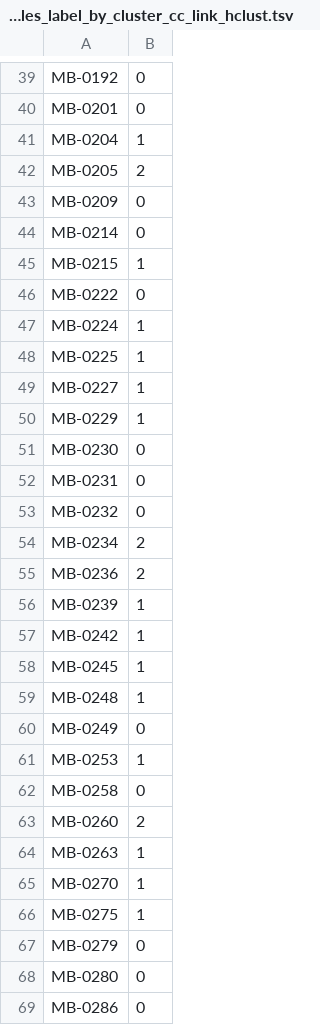
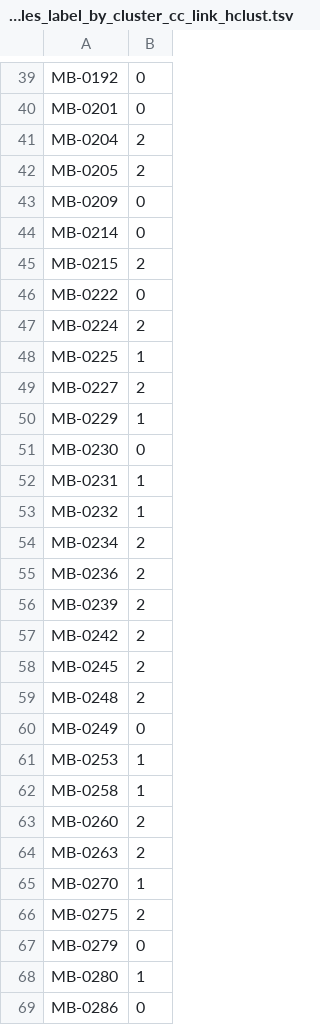
Before and after one commit to KnowEnG/General_Clustering_Pipeline, a TSV file: data/verification/continuous/cc_link_hclust/samples_label_by_cluster_cc_link_hclust.tsv, drawn as a sheet; only a part is shown, gaps mark what is left out; the diff covers the shown part only.

```diff
--- a/data/verification/continuous/cc_link_hclust/samples_label_by_cluster_cc_link_hclust.tsv
+++ b/data/verification/continuous/cc_link_hclust/samples_label_by_cluster_cc_link_hclust.tsv
@@ -40,3 +40,3 @@ MB-0192	0
 MB-0201	0
-MB-0204	1
+MB-0204	2
 MB-0205	2
@@ -44,26 +44,26 @@ MB-0209	0
 MB-0214	0
-MB-0215	1
+MB-0215	2
 MB-0222	0
-MB-0224	1
+MB-0224	2
 MB-0225	1
-MB-0227	1
+MB-0227	2
 MB-0229	1
 MB-0230	0
-MB-0231	0
-MB-0232	0
+MB-0231	1
+MB-0232	1
 MB-0234	2
 MB-0236	2
-MB-0239	1
-MB-0242	1
-MB-0245	1
-MB-0248	1
+MB-0239	2
+MB-0242	2
+MB-0245	2
+MB-0248	2
 MB-0249	0
 MB-0253	1
-MB-0258	0
+MB-0258	1
 MB-0260	2
-MB-0263	1
+MB-0263	2
 MB-0270	1
-MB-0275	1
+MB-0275	2
 MB-0279	0
-MB-0280	0
+MB-0280	1
 MB-0286	0
```
Also changed, not shown: 154 edited cells elsewhere in this file, data/verification/binary/cc_link_hclust/samples_label_by_cluster_cc_link_hclust.tsv, data/verification/binary/cc_link_hclust/top_rows_by_cluster_cc_link_hclust.tsv, 9 other files.
